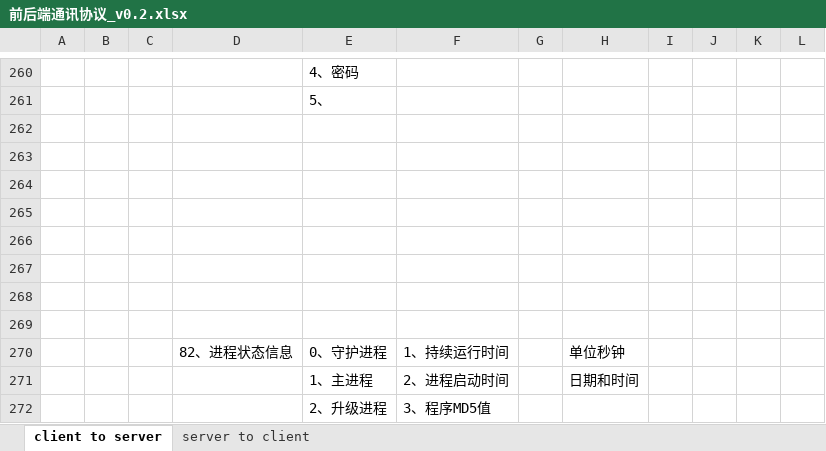
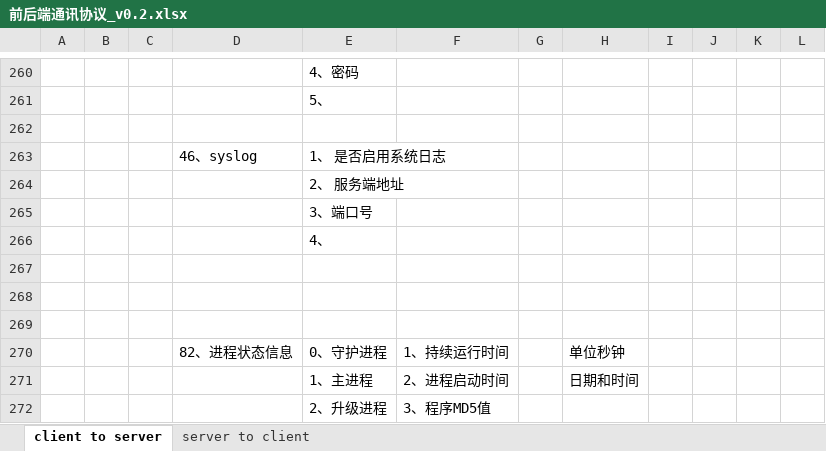
Before and after one commit to ChinaClever/MPro-App, an Excel workbook: doc/协议/前后端通讯协议_v0.2.xlsx, sheet client to server, drawn as a sheet; only a part is shown, gaps mark what is left out; values as stored, in another font and other column widths than the file's, no borders; the diff names each change by its address in the sheet, - before the commit and + after, or states it on an @@ line.

```diff
--- a/doc/协议/前后端通讯协议_v0.2.xlsx (sheet client to server)
+++ b/doc/协议/前后端通讯协议_v0.2.xlsx (sheet client to server)
-row 263: (empty)
+row 263:  |  |  | 46、syslog | 1、 是否启用系统日志
-E264: (empty)
+E264: 2、 服务端地址
-E265: (empty)
+E265: 3、端口号
-E266: (empty)
+E266: 4、
```
Also changed, not shown: 23 other files.
